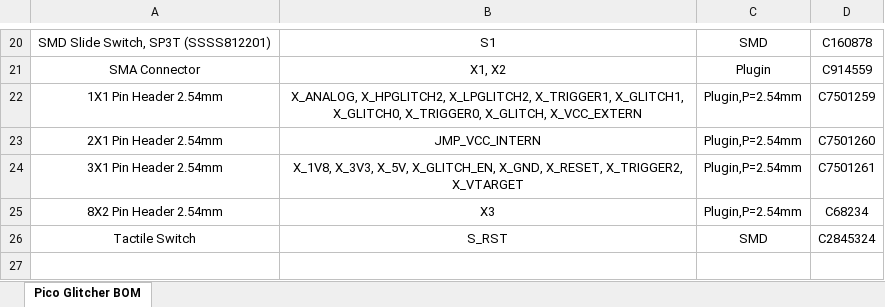
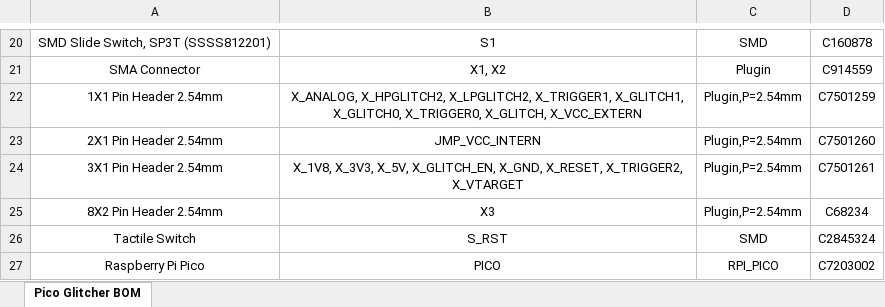
Before and after one commit to MKesenheimer/fault-injection-library, an Excel workbook: schematics/pico-glitcher-v1.1-BOM.xlsx, sheet Pico Glitcher BOM, drawn as a sheet; only a part is shown, gaps mark what is left out; values as stored, in another font and other column widths than the file's, no borders; the diff names each change by its address in the sheet, - before the commit and + after, or states it on an @@ line.

```diff
--- a/schematics/pico-glitcher-v1.1-BOM.xlsx (sheet Pico Glitcher BOM)
+++ b/schematics/pico-glitcher-v1.1-BOM.xlsx (sheet Pico Glitcher BOM)
+row 27: Raspberry Pi Pico | PICO | RPI_PICO | C7203002
```
Also changed, not shown: 26 other files.
